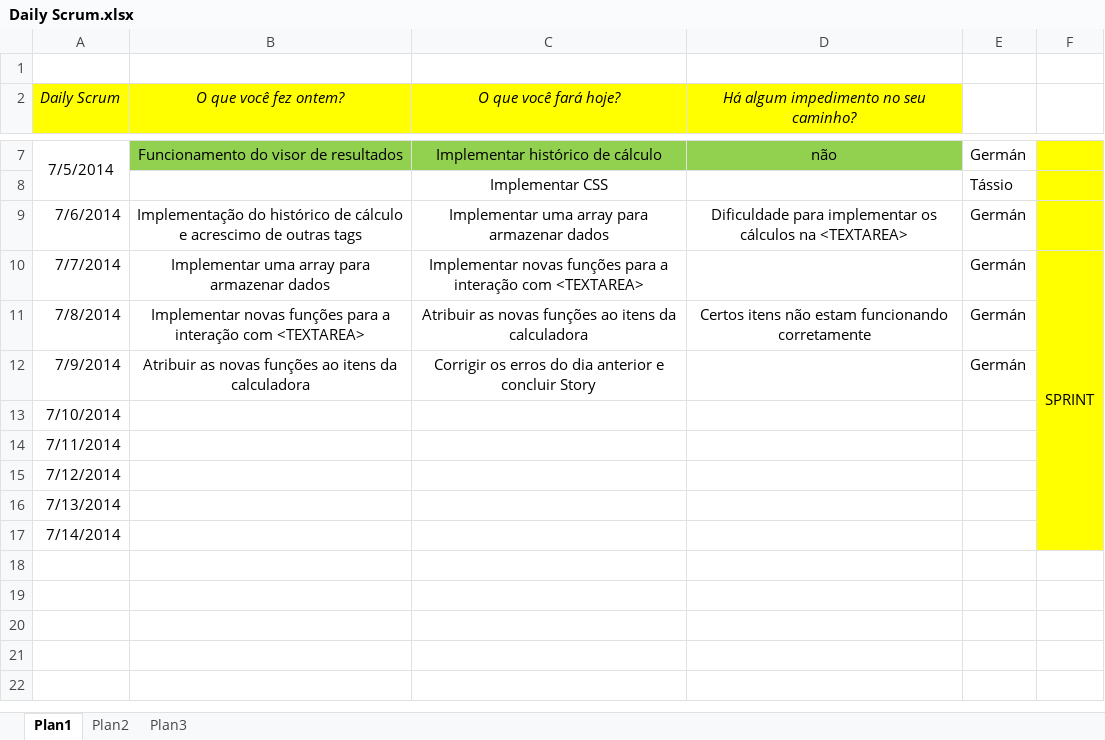
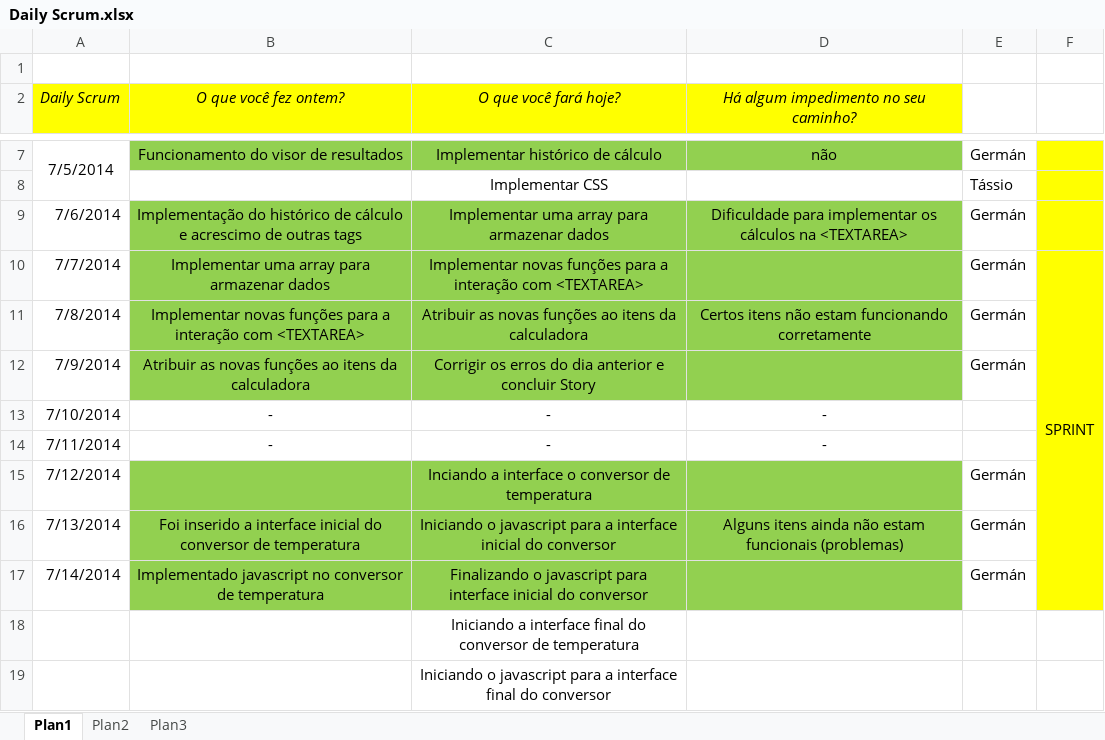
Before and after one commit to klebson09/ProjetoCalculadora_GCMS, an Excel workbook: Daily Scrum.xlsx, sheet Plan1, drawn as a sheet; only a part is shown, gaps mark what is left out; values as stored, in another font and other column widths than the file's, no borders; the diff names each change by its address in the sheet, - before the commit and + after, or states it on an @@ line.

Commit message:
Inicializando a Interface do conversor
Iniciado o conversor de temperatura (html e javascript) e atualizado do
Daily Scrum

```diff
--- a/Daily Scrum.xlsx (sheet Plan1)
+++ b/Daily Scrum.xlsx (sheet Plan1)
-B9:D12 fill: none
+B9:D12 fill: #92D050
-B13:B14 (O que você fez ontem?): (empty)
+B13:B14 (O que você fez ontem?): -
-C13:C14 (O que você fará hoje?): (empty)
+C13:C14 (O que você fará hoje?): -
-D13:D14: (empty)
+D13:D14: -
-B15:D17 fill: none
+B15:D17 fill: #92D050
-C15 (O que você fará hoje?): (empty)
+C15 (O que você fará hoje?): Inciando a interface o conversor de temperatura
-E15:E17: (empty)
+E15:E17: Germán
-B16 (O que você fez ontem?): (empty)
+B16 (O que você fez ontem?): Foi inserido a interface inicial do conversor de temperatura
-C16 (O que você fará hoje?): (empty)
+C16 (O que você fará hoje?): Iniciando o javascript para a interface inicial do conversor
-D16: (empty)
+D16: Alguns itens ainda não estam funcionais (problemas)
-B17 (O que você fez ontem?): (empty)
+B17 (O que você fez ontem?): Implementado javascript no conversor de temperatura
-C17 (O que você fará hoje?): (empty)
+C17 (O que você fará hoje?): Finalizando o javascript para interface inicial do conversor
+row 18:  |  | Iniciando a interface final do conversor de temperatura
+row 19:  |  | Iniciando o javascript para a interface final do conversor
```
Also changed, not shown: 5 other files.
